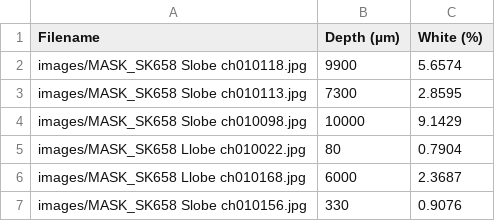
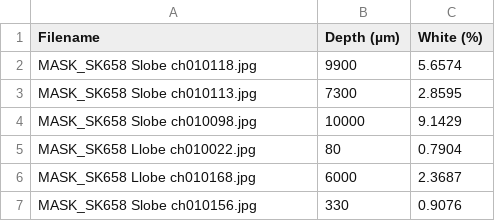
Before and after one commit to asmaryam24/Module-3-Fibrosis, a CSV file: code/check in 1/Percent_White_Pixels.csv, drawn as a sheet.

```diff
--- a/code/check in 1/Percent_White_Pixels.csv
+++ b/code/check in 1/Percent_White_Pixels.csv
@@ -1,7 +1,7 @@
 Filename,Depth (µm),White (%)
-images/MASK_SK658 Slobe ch010118.jpg,9900,5.6574
-images/MASK_SK658 Slobe ch010113.jpg,7300,2.8595
-images/MASK_SK658 Slobe ch010098.jpg,10000,9.1429
-images/MASK_SK658 Llobe ch010022.jpg,80,0.7904
-images/MASK_SK658 Llobe ch010168.jpg,6000,2.3687
-images/MASK_SK658 Slobe ch010156.jpg,330,0.9076
+MASK_SK658 Slobe ch010118.jpg,9900,5.6574
+MASK_SK658 Slobe ch010113.jpg,7300,2.8595
+MASK_SK658 Slobe ch010098.jpg,10000,9.1429
+MASK_SK658 Llobe ch010022.jpg,80,0.7904
+MASK_SK658 Llobe ch010168.jpg,6000,2.3687
+MASK_SK658 Slobe ch010156.jpg,330,0.9076
```
Also changed, not shown: 2 other files.
